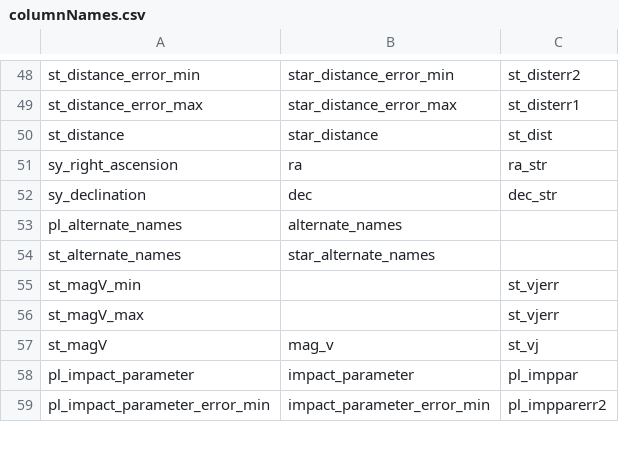
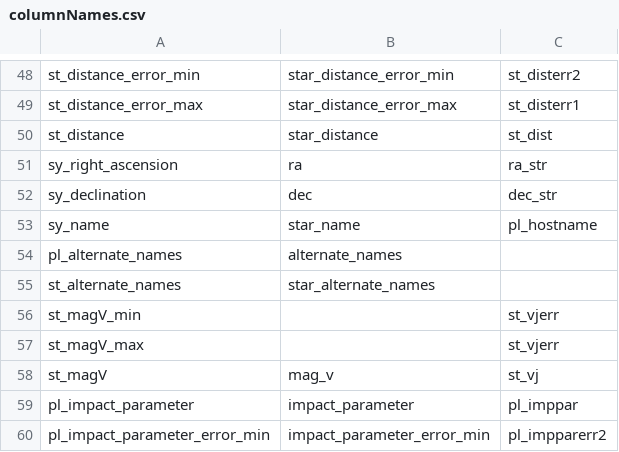
Before and after one commit to junil95/OpenExoplanet, a CSV file: Data/columnNames.csv, drawn as a sheet; only a part is shown, gaps mark what is left out.

```diff
--- a/Data/columnNames.csv
+++ b/Data/columnNames.csv
@@ -52,2 +52,3 @@ sy_right_ascension,ra,ra_str
 sy_declination,dec,dec_str
+sy_name,star_name,pl_hostname
 pl_alternate_names,alternate_names,
```
Also changed, not shown: 8 other files.
